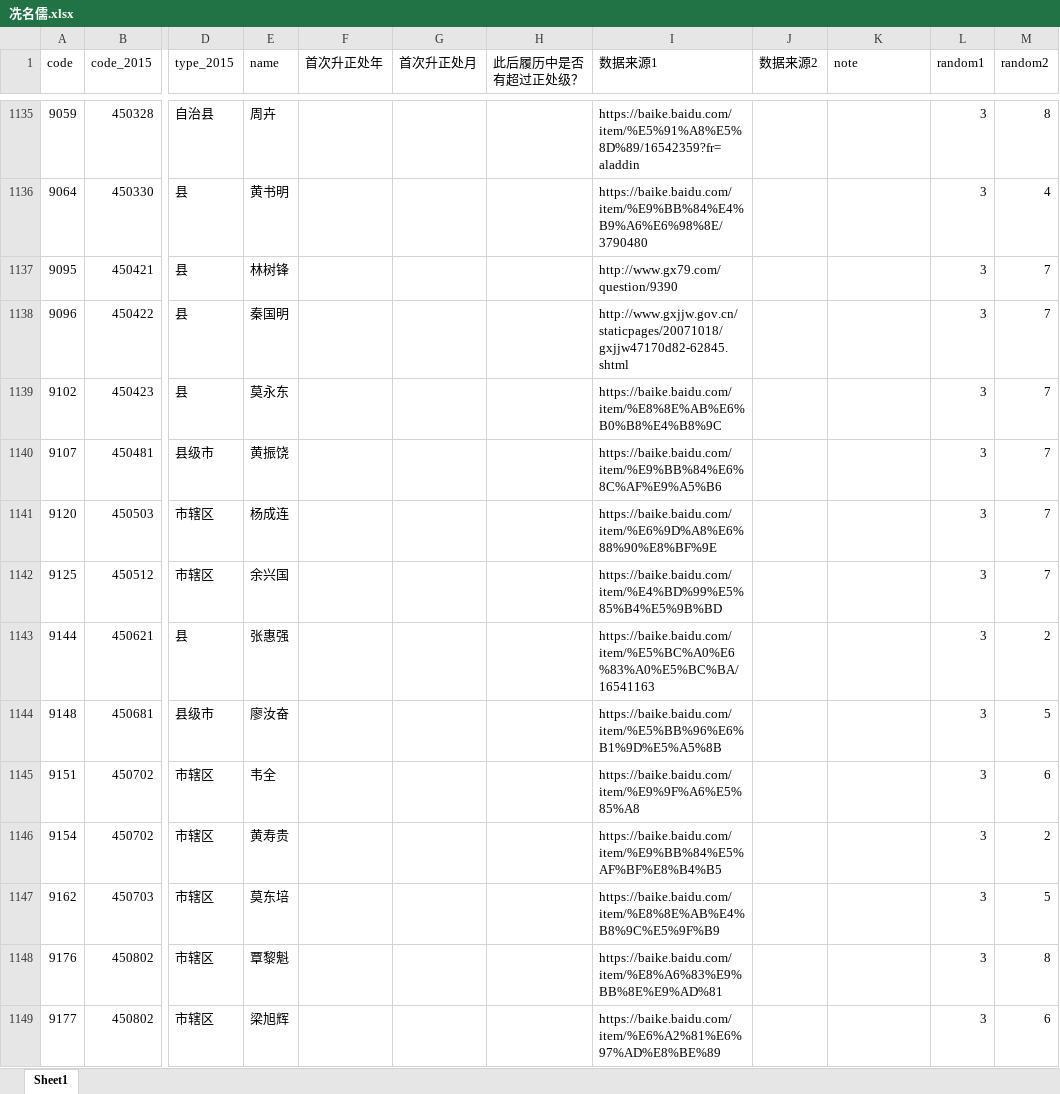
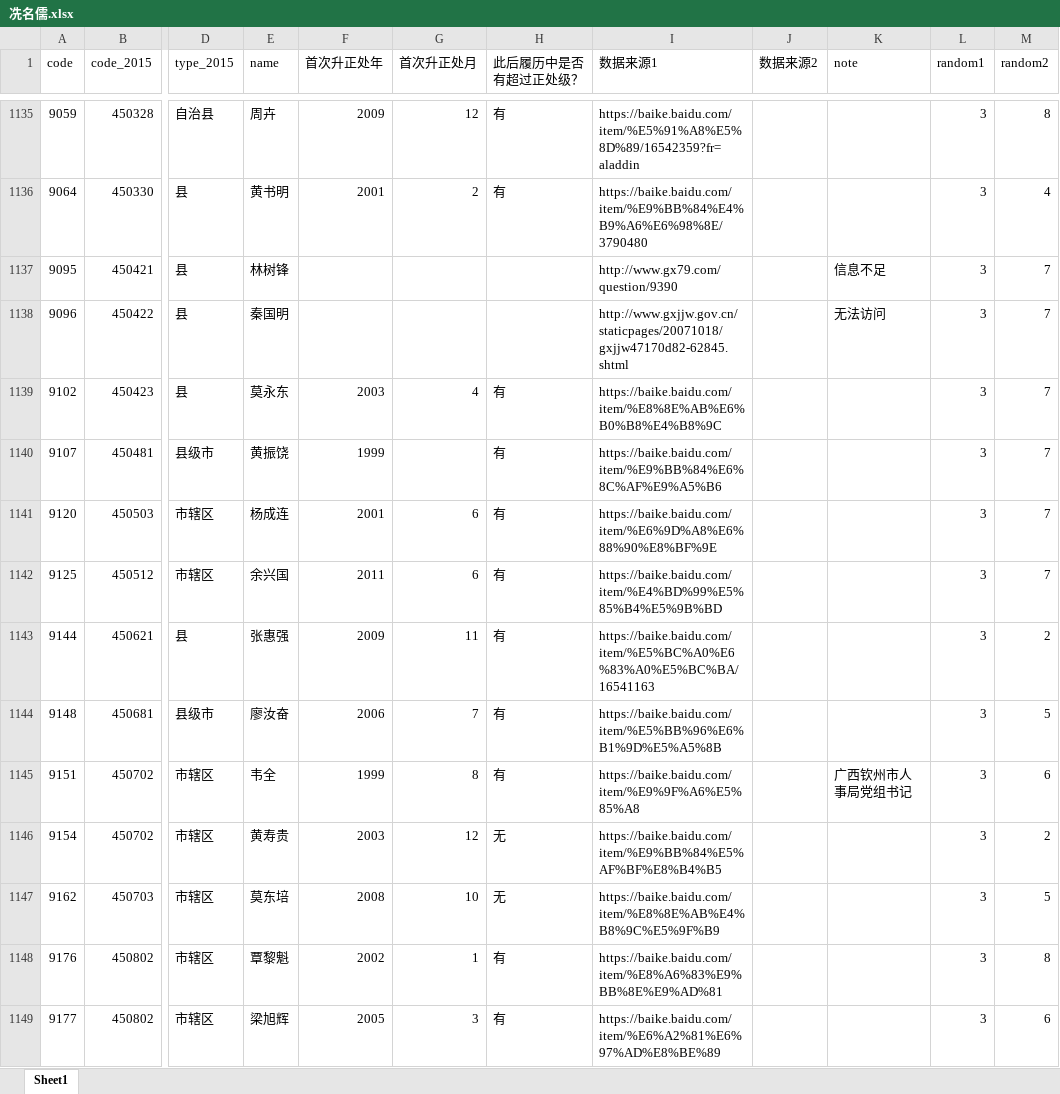
Before and after one commit to walker51758/Research_Assistance, an Excel workbook: 冼名儒.xlsx, sheet Sheet1, drawn as a sheet; only a part is shown, gaps mark what is left out; values as stored, in another font and other column widths than the file's, no cell formats; the diff covers the shown part only; the diff names each change by its address in the sheet, - before the commit and + after, or states it on an @@ line.

```diff
--- a/冼名儒.xlsx (sheet Sheet1)
+++ b/冼名儒.xlsx (sheet Sheet1)
-F1135 (首次升正处年): (empty)
+F1135 (首次升正处年): 2009
-G1135 (首次升正处月): (empty)
+G1135 (首次升正处月): 12
-H1135:H1136 (此后履历中是否有超过正处级？): (empty)
+H1135:H1136 (此后履历中是否有超过正处级？): 有
-F1136 (首次升正处年): (empty)
+F1136 (首次升正处年): 2001
-G1136 (首次升正处月): (empty)
+G1136 (首次升正处月): 2
-K1137 (note): (empty)
+K1137 (note): 信息不足
-K1138 (note): (empty)
+K1138 (note): 无法访问
-F1139 (首次升正处年): (empty)
+F1139 (首次升正处年): 2003
-G1139 (首次升正处月): (empty)
+G1139 (首次升正处月): 4
-H1139:H1145 (此后履历中是否有超过正处级？): (empty)
+H1139:H1145 (此后履历中是否有超过正处级？): 有
-F1140 (首次升正处年): (empty)
+F1140 (首次升正处年): 1999
-F1141 (首次升正处年): (empty)
+F1141 (首次升正处年): 2001
-G1141:G1142 (首次升正处月): (empty)
+G1141:G1142 (首次升正处月): 6
-F1142 (首次升正处年): (empty)
+F1142 (首次升正处年): 2011
-F1143 (首次升正处年): (empty)
+F1143 (首次升正处年): 2009
-G1143 (首次升正处月): (empty)
+G1143 (首次升正处月): 11
-F1144 (首次升正处年): (empty)
+F1144 (首次升正处年): 2006
-G1144 (首次升正处月): (empty)
+G1144 (首次升正处月): 7
-F1145 (首次升正处年): (empty)
+F1145 (首次升正处年): 1999
-G1145 (首次升正处月): (empty)
+G1145 (首次升正处月): 8
-K1145 (note): (empty)
+K1145 (note): 广西钦州市人事局党组书记
-F1146 (首次升正处年): (empty)
+F1146 (首次升正处年): 2003
-G1146 (首次升正处月): (empty)
+G1146 (首次升正处月): 12
-H1146:H1147 (此后履历中是否有超过正处级？): (empty)
+H1146:H1147 (此后履历中是否有超过正处级？): 无
-F1147 (首次升正处年): (empty)
+F1147 (首次升正处年): 2008
-G1147 (首次升正处月): (empty)
+G1147 (首次升正处月): 10
-F1148 (首次升正处年): (empty)
+F1148 (首次升正处年): 2002
-G1148 (首次升正处月): (empty)
+G1148 (首次升正处月): 1
-H1148:H1149 (此后履历中是否有超过正处级？): (empty)
+H1148:H1149 (此后履历中是否有超过正处级？): 有
-F1149 (首次升正处年): (empty)
+F1149 (首次升正处年): 2005
-G1149 (首次升正处月): (empty)
+G1149 (首次升正处月): 3
```
Also changed, not shown: 454 edited cells elsewhere in this sheet, cell formats.
